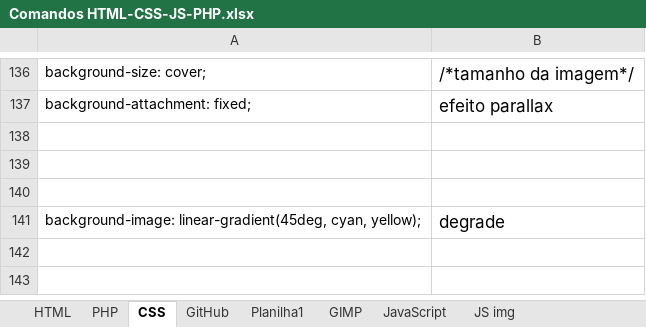
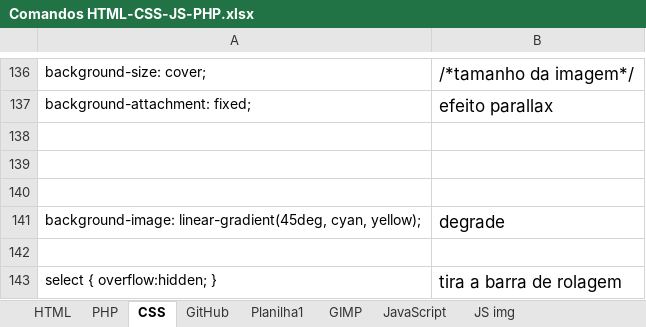
Before and after one commit to Falcaomil/Curso-em-video-HTML-CSS, an Excel workbook: Comandos HTML-CSS-JS-PHP.xlsx, sheet CSS, drawn as a sheet; only a part is shown, gaps mark what is left out; values as stored, in another font and other column widths than the file's, no borders; the diff names each change by its address in the sheet, - before the commit and + after, or states it on an @@ line.

```diff
--- a/Comandos HTML-CSS-JS-PHP.xlsx (sheet CSS)
+++ b/Comandos HTML-CSS-JS-PHP.xlsx (sheet CSS)
+row 142: (empty)
+row 143: select { overflow:hidden; } | tira a barra de rolagem
```
Also changed, not shown: sheet JavaScript, sheet HTML, 16 other files.
